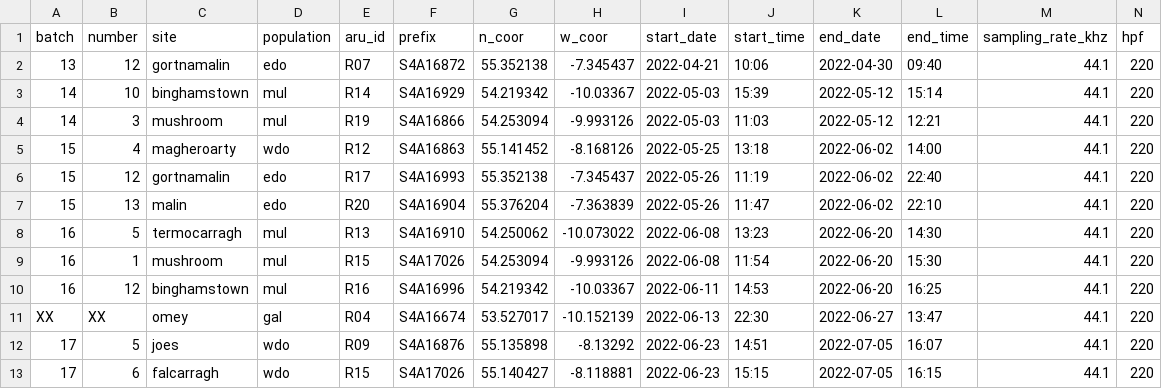
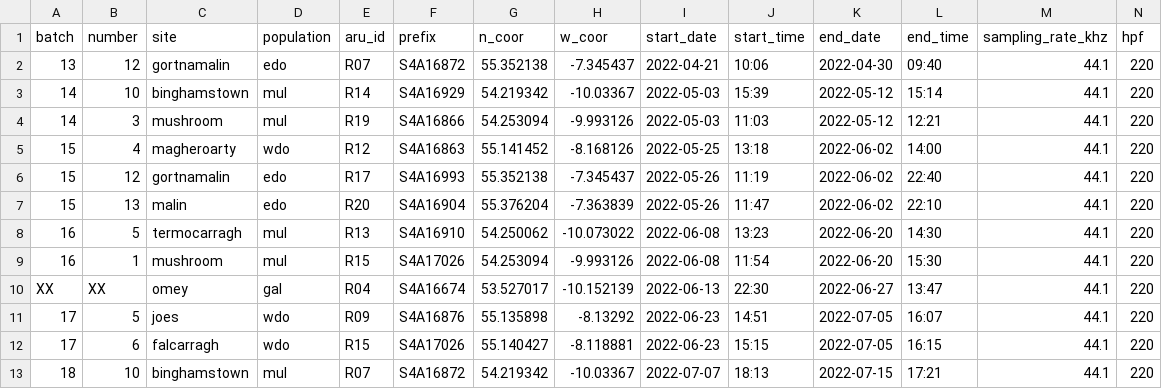
Before and after one commit to ParisiAndrea/Call_patterning, a CSV file: CSV/input/deploy_info.csv, drawn as a sheet; only a part is shown; removed rows and columns are numbered as before the commit, all else as after; rows hold the shown columns only; the diff names each change by its address in the sheet, - before the commit and + after, or states it on an @@ line.

```diff
--- a/CSV/input/deploy_info.csv
+++ b/CSV/input/deploy_info.csv
-row 10: 16 | 12 | binghamstown | mul | R16 | S4A16996 | 54.219342 | -10.03367 | 2022-06-11 | 14:53 | 2022-06-20 | 16:25 | 44.1 | 220
+row 13: 18 | 10 | binghamstown | mul | R07 | S4A16872 | 54.219342 | -10.03367 | 2022-07-07 | 18:13 | 2022-07-15 | 17:21 | 44.1 | 220
```
Also changed, not shown: 18 other files.
